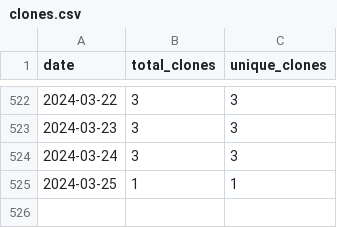
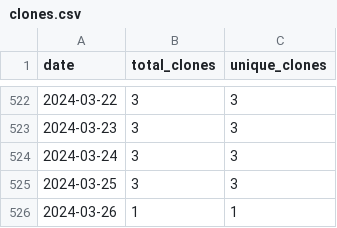
Before and after one commit to merrymitch/COMP3220, a CSV file: .traffic/clones.csv, drawn as a sheet; only a part is shown, gaps mark what is left out.

Commit message:
Updating repository traffic

```diff
--- a/.traffic/clones.csv
+++ b/.traffic/clones.csv
@@ -524,2 +524,3 @@ date,total_clones,unique_clones
 2024-03-24,3,3
-2024-03-25,1,1
+2024-03-25,3,3
+2024-03-26,1,1
```
Also changed, not shown: .traffic/views.csv, 3 other files.
